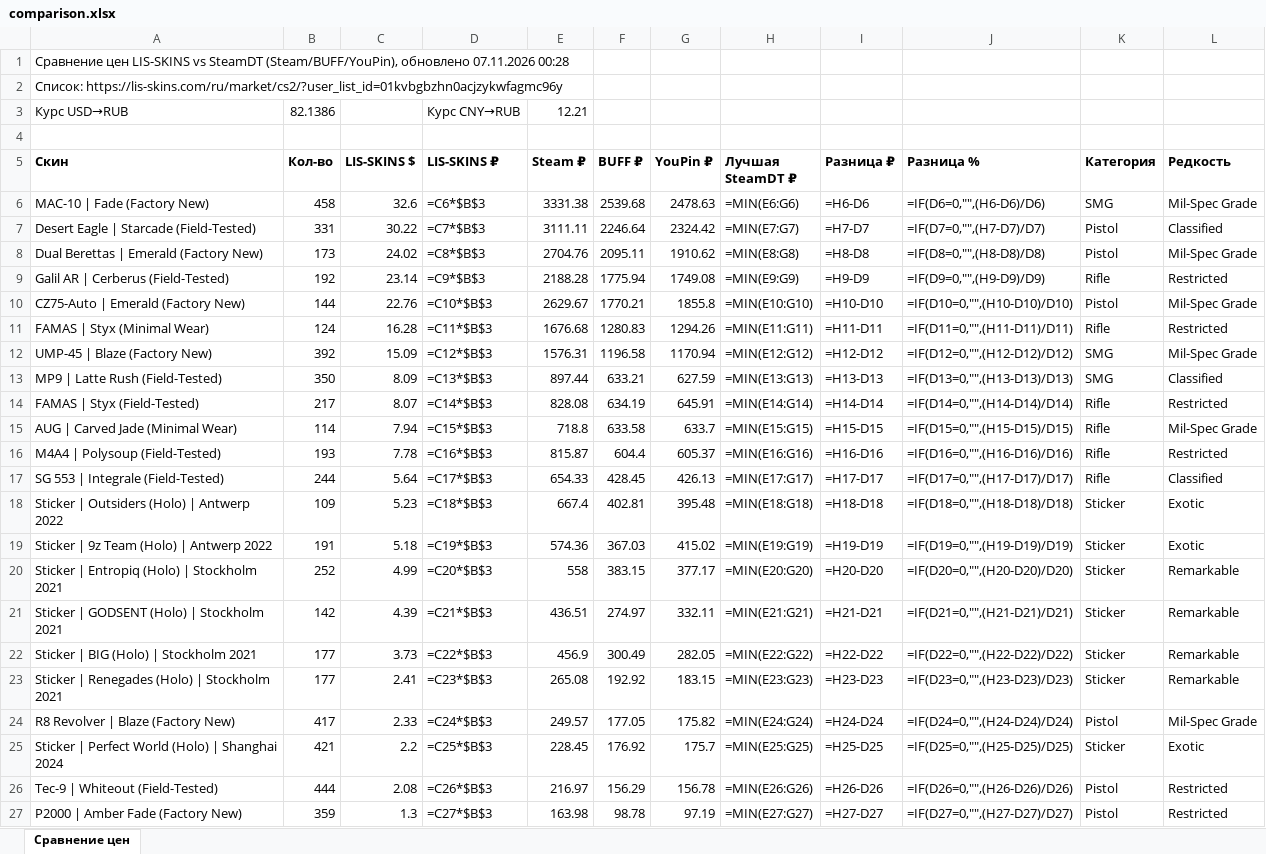
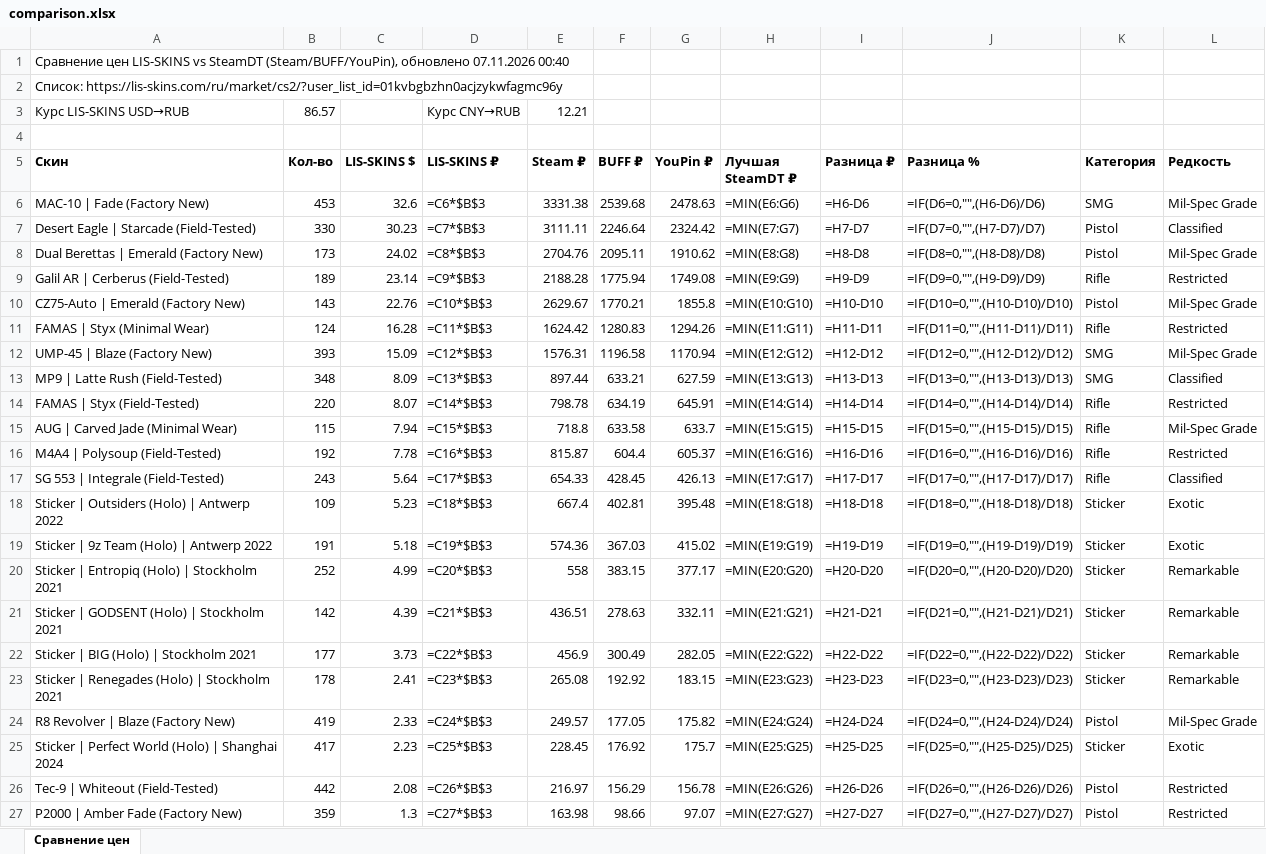
Before and after one commit to v1nkore/cs2-market-tools, an Excel workbook: lisskins-steamdt-compare/comparison.xlsx, sheet Сравнение цен, drawn as a sheet; only a part is shown; values as stored, in another font and other column widths than the file's, no borders; formulas without a stored value are shown as written; the diff covers the shown part only; the diff names each change by its address in the sheet, - before the commit and + after, or states it on an @@ line.

Commit message:
lisskins-steamdt-compare: auto-rebuild data

```diff
--- a/lisskins-steamdt-compare/comparison.xlsx (sheet Сравнение цен)
+++ b/lisskins-steamdt-compare/comparison.xlsx (sheet Сравнение цен)
-A1 (Скин): …обновлено 07.11.2026 00:28
+A1 (Скин): …обновлено 07.11.2026 00:40
-A3 (Скин): Курс USD→RUB
+A3 (Скин): Курс LIS-SKINS USD→RUB
-B3 (Кол-во): 82.1386
+B3 (Кол-во): 86.57
-B6 (Кол-во): 458
+B6 (Кол-во): 453
-B7 (Кол-во): 331
+B7 (Кол-во): 330
-C7 (LIS-SKINS $): 30.22
+C7 (LIS-SKINS $): 30.23
-B9 (Кол-во): 192
+B9 (Кол-во): 189
-B10 (Кол-во): 144
+B10 (Кол-во): 143
-E11 (Steam ₽): 1676.68
+E11 (Steam ₽): 1624.42
-B12 (Кол-во): 392
+B12 (Кол-во): 393
-B13 (Кол-во): 350
+B13 (Кол-во): 348
-B14 (Кол-во): 217
+B14 (Кол-во): 220
-E14 (Steam ₽): 828.08
+E14 (Steam ₽): 798.78
-B15 (Кол-во): 114
+B15 (Кол-во): 115
-B16 (Кол-во): 193
+B16 (Кол-во): 192
-B17 (Кол-во): 244
+B17 (Кол-во): 243
-F21 (BUFF ₽): 274.97
+F21 (BUFF ₽): 278.63
-B23 (Кол-во): 177
+B23 (Кол-во): 178
-B24 (Кол-во): 417
+B24 (Кол-во): 419
-B25 (Кол-во): 421
+B25 (Кол-во): 417
-C25 (LIS-SKINS $): 2.2
+C25 (LIS-SKINS $): 2.23
-B26 (Кол-во): 444
+B26 (Кол-во): 442
-F27 (BUFF ₽): 98.78
+F27 (BUFF ₽): 98.66
-G27 (YouPin ₽): 97.19
+G27 (YouPin ₽): 97.07
```
Also changed, not shown: 1 edited cell elsewhere in this sheet, 2 other files.
